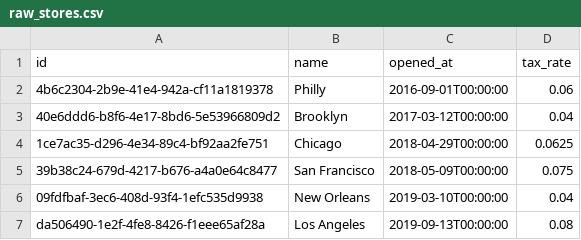
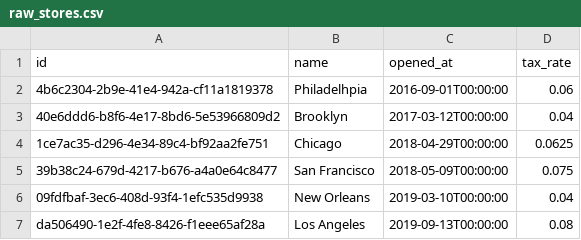
Before and after one commit to matheusmafraoandrade/projeto_dbt_bigquery, a CSV file: seeds/raw_stores.csv, drawn as a sheet.

Commit message:
Snapshot stores

```diff
--- a/seeds/raw_stores.csv
+++ b/seeds/raw_stores.csv
@@ -1,3 +1,3 @@
 id,name,opened_at,tax_rate
-4b6c2304-2b9e-41e4-942a-cf11a1819378,Philly,2016-09-01T00:00:00,0.06
+4b6c2304-2b9e-41e4-942a-cf11a1819378,Philadelhpia,2016-09-01T00:00:00,0.06
 40e6ddd6-b8f6-4e17-8bd6-5e53966809d2,Brooklyn,2017-03-12T00:00:00,0.04
```
Also changed, not shown: 1 other file.
